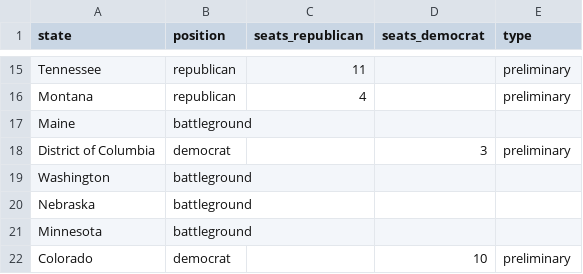
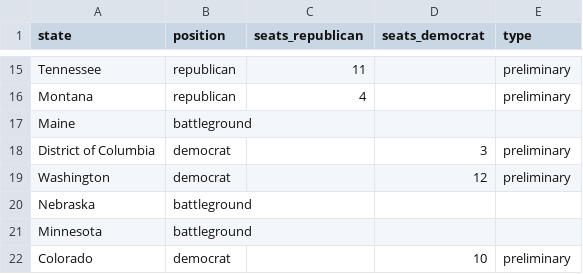
Before and after one commit to tomvaillant/dpa-api-us-wahl, a CSV file: dpa_map_data.csv, drawn as a sheet; only a part is shown, gaps mark what is left out.

```diff
--- a/dpa_map_data.csv
+++ b/dpa_map_data.csv
@@ -18,3 +18,3 @@ Maine,battleground,,,
 District of Columbia,democrat,,3,preliminary
-Washington,battleground,,,
+Washington,democrat,,12,preliminary
 Nebraska,battleground,,,
```
Also changed, not shown: 1 other file.
